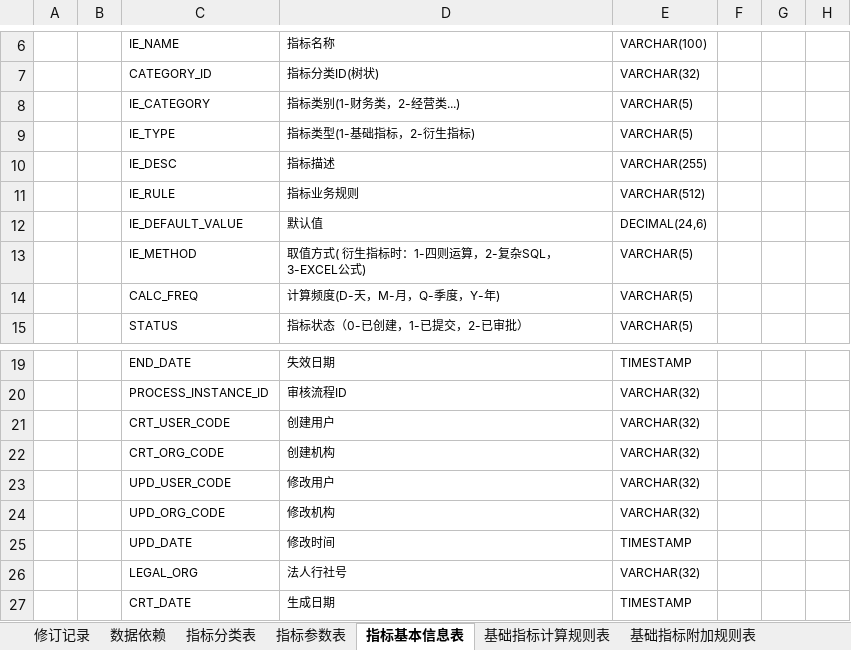
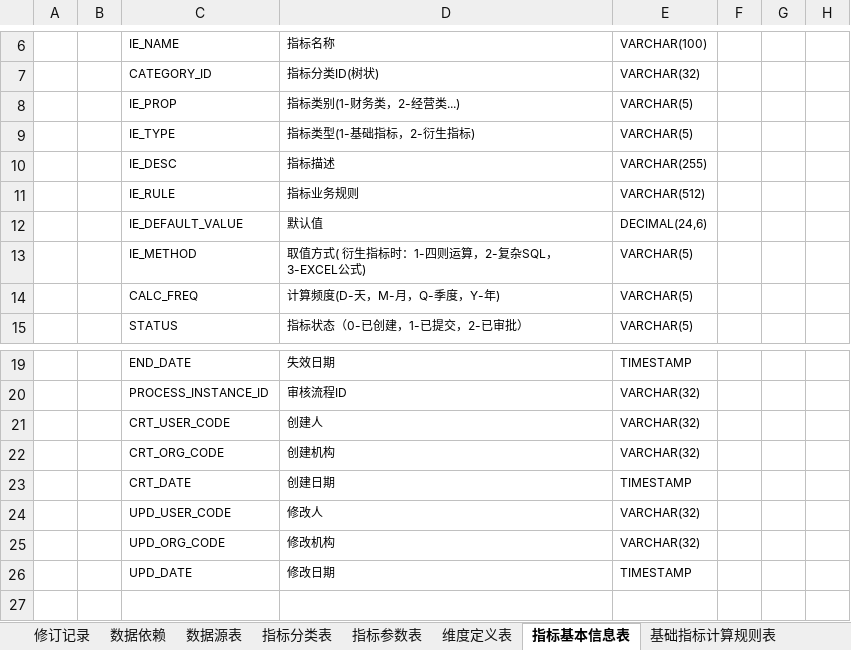
Before and after one commit to mail-suny-qq-com/Pncs-Server, an Excel workbook: pncs-doc/01-design/IND指标管理中心应用层设计V1.0.xlsm, sheet 指标基本信息表, drawn as a sheet; only a part is shown, gaps mark what is left out; values as stored, in another font and other column widths than the file's, no borders; removed rows and columns are numbered as before the commit, all else as after; the diff names each change by its address in the sheet, - before the commit and + after, or states it on an @@ line.

```diff
--- a/pncs-doc/01-design/IND指标管理中心应用层设计V1.0.xlsm (sheet 指标基本信息表)
+++ b/pncs-doc/01-design/IND指标管理中心应用层设计V1.0.xlsm (sheet 指标基本信息表)
+sheet tab: 数据源表
+sheet tab: 维度定义表
-C8: IE_CATEGORY
+C8: IE_PROP
-D21: 创建用户
+D21: 创建人
+row 23:  |  | CRT_DATE | 创建日期 | TIMESTAMP
-D24: 修改用户
+D24: 修改人
-D26: 修改时间
+D26: 修改日期
-row 26:  |  | LEGAL_ORG | 法人行社号 | VARCHAR(32)
-row 27:  |  | CRT_DATE | 生成日期 | TIMESTAMP
```
Also changed, not shown: sheet 数据依赖, sheet 指标参数表, sheet 基础指标附加规则表, other sheet tabs.
